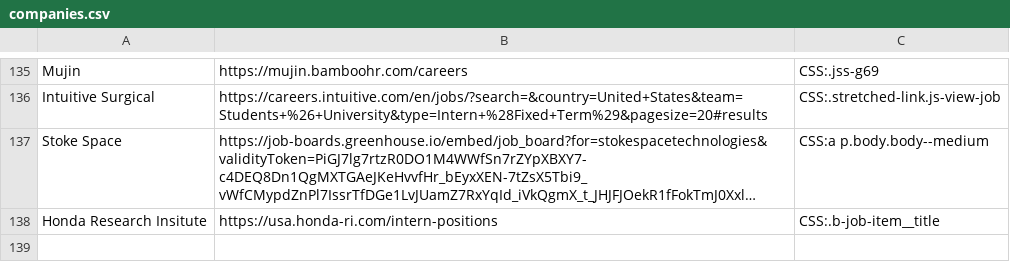
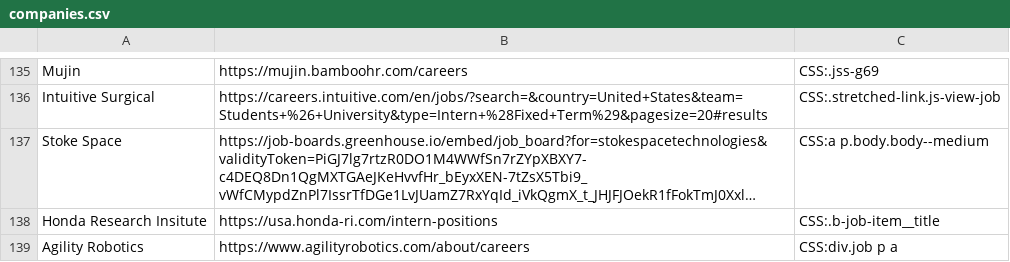
Before and after one commit to Ph1so/phlux2.0, a CSV file: companies.csv, drawn as a sheet; only a part is shown, gaps mark what is left out; long unchanged cells end in …; the diff names each change by its address in the sheet, - before the commit and + after, or states it on an @@ line.

Commit message:
aiglity robotics

```diff
--- a/companies.csv
+++ b/companies.csv
+row 139: Agility Robotics | https://www.agilityrobotics.com/about/careers | CSS:div.job p a
```
